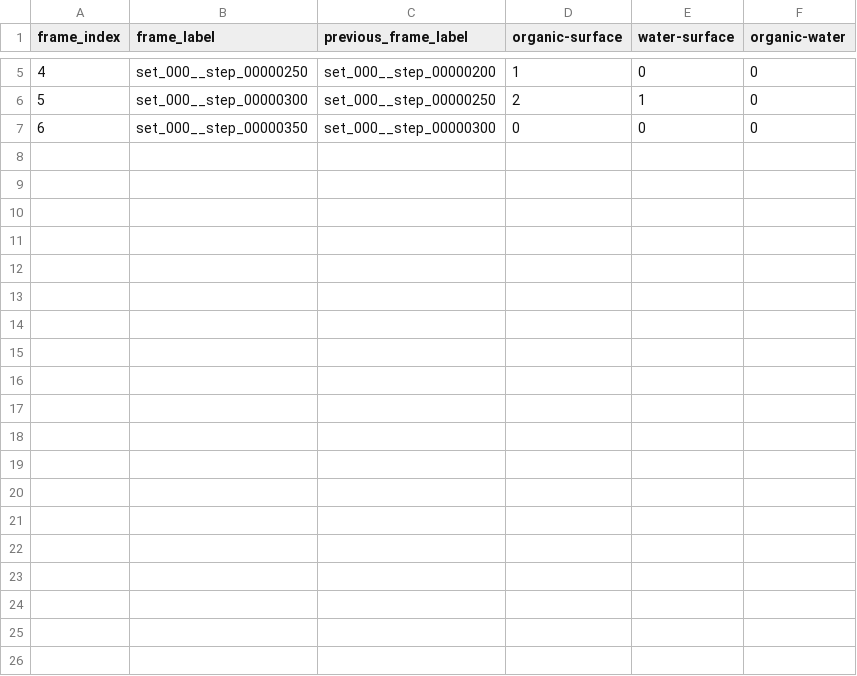
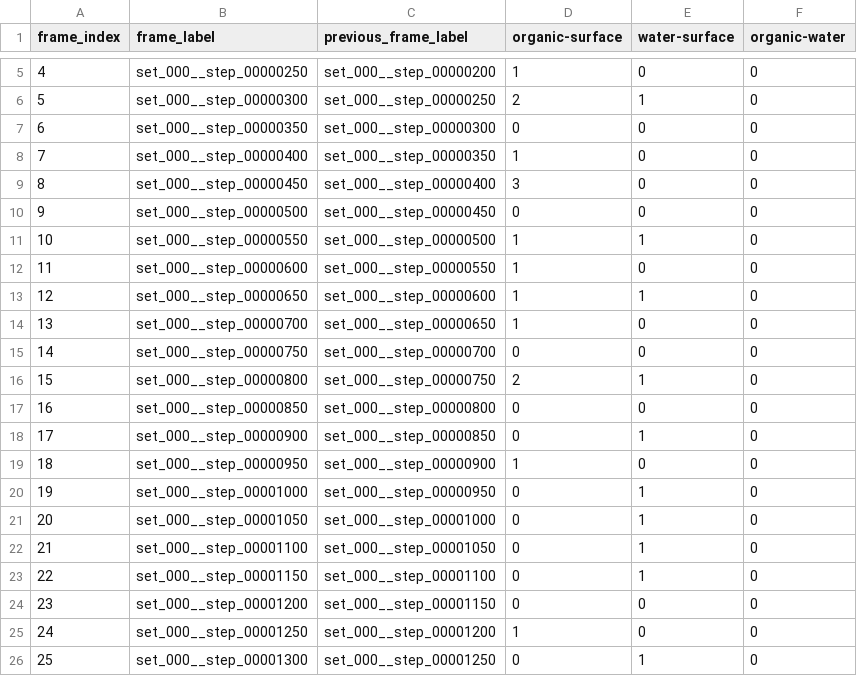
Before and after one commit to alekseyevich180/train_NNP, a CSV file: bond_change_detection/outputs/bond_interface_counts.csv, drawn as a sheet; only a part is shown, gaps mark what is left out; the diff covers the shown part only.

```diff
--- a/bond_change_detection/outputs/bond_interface_counts.csv
+++ b/bond_change_detection/outputs/bond_interface_counts.csv
@@ -7 +7,20 @@ frame_index,frame_label,previous_frame_label,organic-surface,water-surface,organ
 6,set_000__step_00000350,set_000__step_00000300,0,0,0
+7,set_000__step_00000400,set_000__step_00000350,1,0,0
+8,set_000__step_00000450,set_000__step_00000400,3,0,0
+9,set_000__step_00000500,set_000__step_00000450,0,0,0
+10,set_000__step_00000550,set_000__step_00000500,1,1,0
+11,set_000__step_00000600,set_000__step_00000550,1,0,0
+12,set_000__step_00000650,set_000__step_00000600,1,1,0
+13,set_000__step_00000700,set_000__step_00000650,1,0,0
+14,set_000__step_00000750,set_000__step_00000700,0,0,0
+15,set_000__step_00000800,set_000__step_00000750,2,1,0
+16,set_000__step_00000850,set_000__step_00000800,0,0,0
+17,set_000__step_00000900,set_000__step_00000850,0,1,0
+18,set_000__step_00000950,set_000__step_00000900,1,0,0
+19,set_000__step_00001000,set_000__step_00000950,0,1,0
+20,set_000__step_00001050,set_000__step_00001000,0,1,0
+21,set_000__step_00001100,set_000__step_00001050,0,1,0
+22,set_000__step_00001150,set_000__step_00001100,0,1,0
+23,set_000__step_00001200,set_000__step_00001150,0,0,0
+24,set_000__step_00001250,set_000__step_00001200,1,0,0
+25,set_000__step_00001300,set_000__step_00001250,0,1,0
```
Also changed, not shown: 14 added rows elsewhere in this file, bond_change_detection/outputs/bond_events_interfaces.csv, 2 other files.
